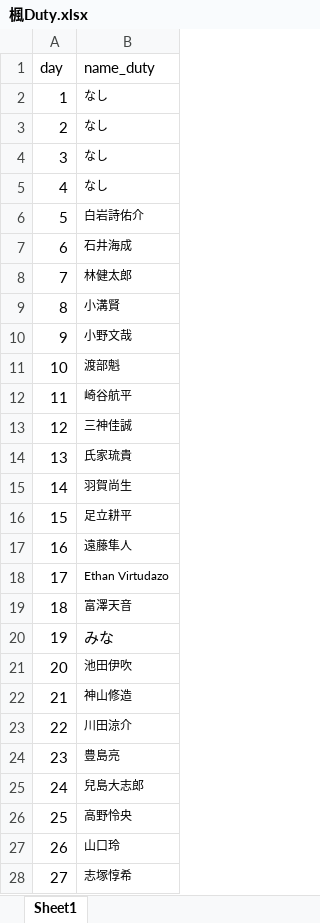
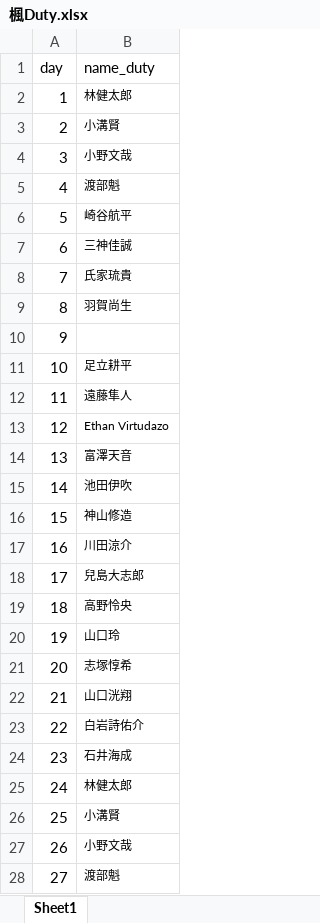
Before and after one commit to ryopper/Dutybot, an Excel workbook: 楓Duty.xlsx, sheet Sheet1, drawn as a sheet; only a part is shown; values as stored, in another font and other column widths than the file's, no borders; the diff covers the shown part only; the diff names each change by its address in the sheet, - before the commit and + after, or states it on an @@ line.

Commit message:
Add files via upload

```diff
--- a/楓Duty.xlsx (sheet Sheet1)
+++ b/楓Duty.xlsx (sheet Sheet1)
-B2 (name_duty): なし
+B2 (name_duty): 林健太郎
-B3 (name_duty): なし
+B3 (name_duty): 小溝賢
-B4 (name_duty): なし
+B4 (name_duty): 小野文哉
-B5 (name_duty): なし
+B5 (name_duty): 渡部魁
-B6 (name_duty): 白岩詩佑介
+B6 (name_duty): 崎谷航平
-B7 (name_duty): 石井海成
+B7 (name_duty): 三神佳誠
-B8 (name_duty): 林健太郎
+B8 (name_duty): 氏家琉貴
-B9 (name_duty): 小溝賢
+B9 (name_duty): 羽賀尚生
-B10 (name_duty): 小野文哉
+B10 (name_duty): (empty)
-B11 (name_duty): 渡部魁
+B11 (name_duty): 足立耕平
-B12 (name_duty): 崎谷航平
+B12 (name_duty): 遠藤隼人
-B13 (name_duty): 三神佳誠
+B13 (name_duty): Ethan Virtudazo
-B14 (name_duty): 氏家琉貴
+B14 (name_duty): 富澤天音
-B15 (name_duty): 羽賀尚生
+B15 (name_duty): 池田伊吹
-B16 (name_duty): 足立耕平
+B16 (name_duty): 神山修造
-B17 (name_duty): 遠藤隼人
+B17 (name_duty): 川田涼介
-B18 (name_duty): Ethan Virtudazo
+B18 (name_duty): 兒島大志郎
-B19 (name_duty): 富澤天音
+B19 (name_duty): 高野怜央
-B20 (name_duty): みな
+B20 (name_duty): 山口玲
@@ B20 text size: smaller @@
-B21 (name_duty): 池田伊吹
+B21 (name_duty): 志塚惇希
-B22 (name_duty): 神山修造
+B22 (name_duty): 山口洸翔
-B23 (name_duty): 川田涼介
+B23 (name_duty): 白岩詩佑介
-B24 (name_duty): 豊島亮
+B24 (name_duty): 石井海成
-B25 (name_duty): 兒島大志郎
+B25 (name_duty): 林健太郎
-B26 (name_duty): 高野怜央
+B26 (name_duty): 小溝賢
-B27 (name_duty): 山口玲
+B27 (name_duty): 小野文哉
-B28 (name_duty): 志塚惇希
+B28 (name_duty): 渡部魁
```
Also changed, not shown: 4 edited cells elsewhere in this sheet.
